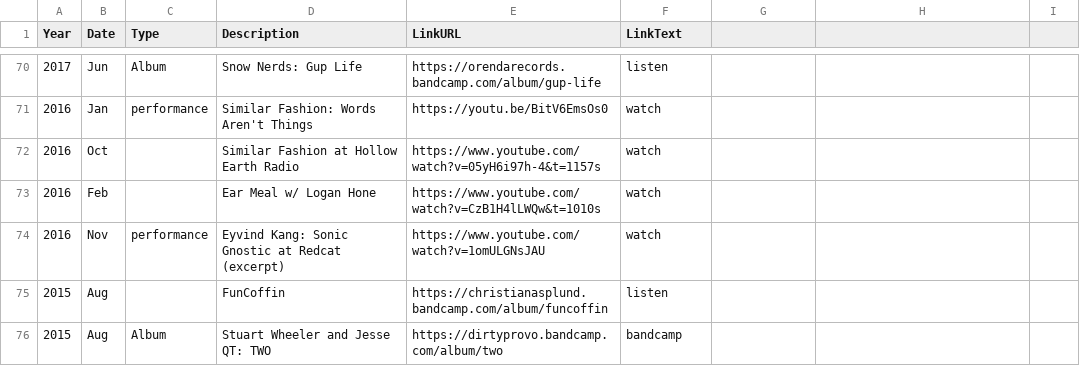
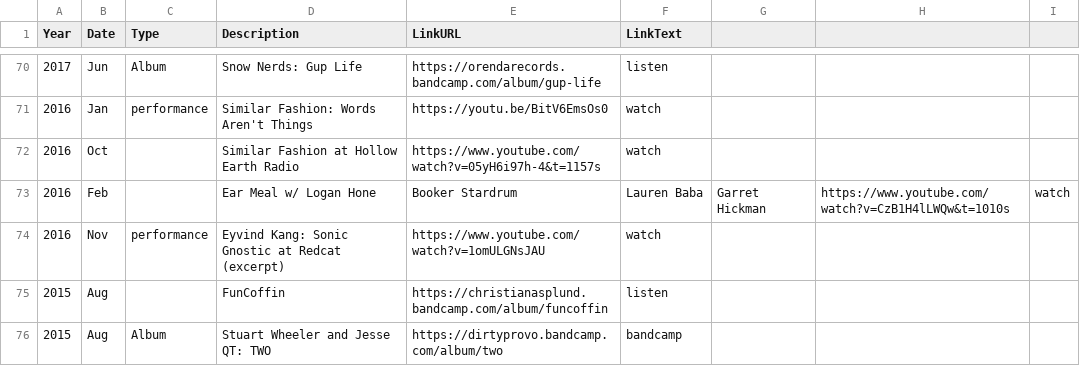
Before and after one commit to usefulparade/jnqt, a CSV file: archive.csv, drawn as a sheet; only a part is shown, gaps mark what is left out.

Commit message:
Update archive.csv
ceiling dweller

```diff
--- a/archive.csv
+++ b/archive.csv
@@ -72,3 +72,3 @@ Year,Date,Type,Description,LinkURL,LinkText
 2016,Oct,,Similar Fashion at Hollow Earth Radio,https://www.youtube.com/watch?v=05yH6i97h-4&t=1157s,watch
-2016,Feb,,Ear Meal w/ Logan Hone,https://www.youtube.com/watch?v=CzB1H4lLWQw&t=1010s,watch
+2016,Feb,,Ear Meal w/ Logan Hone, Booker Stardrum, Lauren Baba, Garret Hickman,https://www.youtube.com/watch?v=CzB1H4lLWQw&t=1010s,watch
 2016,Nov,performance ,Eyvind Kang: Sonic Gnostic at Redcat (excerpt) ,https://www.youtube.com/watch?v=1omULGNsJAU,watch
```
